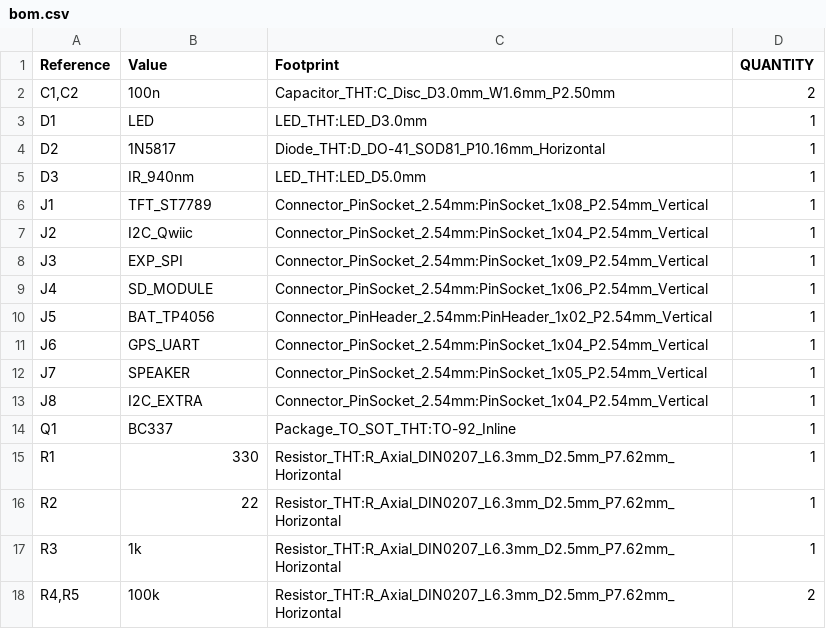
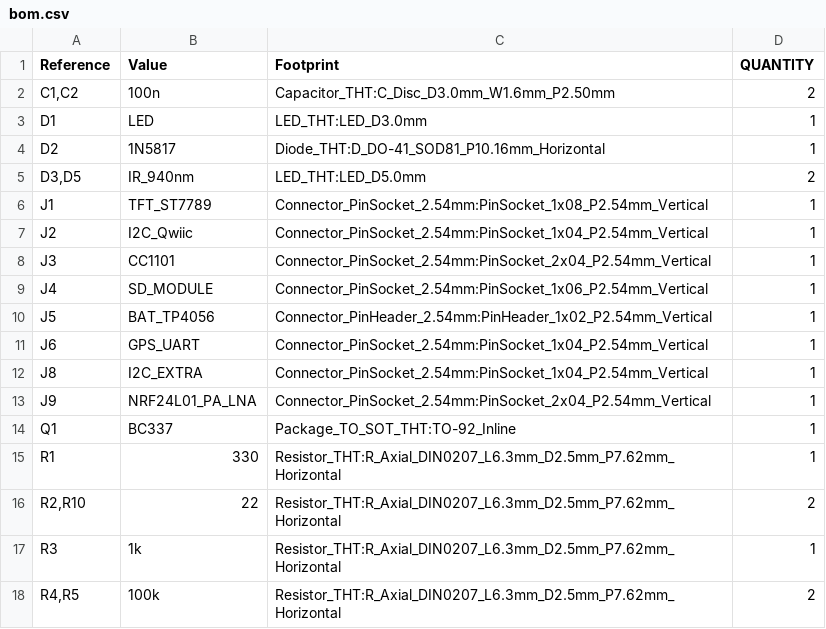
Before and after one commit to acacio90/curupira-diy, a CSV file: production/bom.csv, drawn as a sheet; only a part is shown.

Commit message:
docs: atualiza README, BOM e lista de compras para v0.4
- README: 2 emissores IR (D3/D5), link do Bruce (BruceDevices/firmware),
  descrição da pasta production/
- BOM regenerado do esquemático (D3+D5, R2+R10; sem buzzer)
- lista de compras: remove MAX98357A/alto-falante/J7, adiciona D5/R10,
  J3/J9 como soquetes 2x4 e novo plano de corte da barra fêmea
- GUIA: nota histórica aponta a v0.3 para a tag v0.3.0
- remove Gerbers, zip e renders antigos da v0.3 de production/

```diff
--- a/production/bom.csv
+++ b/production/bom.csv
@@ -4,6 +4,6 @@
 "D2","1N5817","Diode_THT:D_DO-41_SOD81_P10.16mm_Horizontal","1"
-"D3","IR_940nm","LED_THT:LED_D5.0mm","1"
+"D3,D5","IR_940nm","LED_THT:LED_D5.0mm","2"
 "J1","TFT_ST7789","Connector_PinSocket_2.54mm:PinSocket_1x08_P2.54mm_Vertical","1"
 "J2","I2C_Qwiic","Connector_PinSocket_2.54mm:PinSocket_1x04_P2.54mm_Vertical","1"
-"J3","EXP_SPI","Connector_PinSocket_2.54mm:PinSocket_1x09_P2.54mm_Vertical","1"
+"J3","CC1101","Connector_PinSocket_2.54mm:PinSocket_2x04_P2.54mm_Vertical","1"
 "J4","SD_MODULE","Connector_PinSocket_2.54mm:PinSocket_1x06_P2.54mm_Vertical","1"
@@ -11,7 +11,7 @@
 "J6","GPS_UART","Connector_PinSocket_2.54mm:PinSocket_1x04_P2.54mm_Vertical","1"
-"J7","SPEAKER","Connector_PinSocket_2.54mm:PinSocket_1x05_P2.54mm_Vertical","1"
 "J8","I2C_EXTRA","Connector_PinSocket_2.54mm:PinSocket_1x04_P2.54mm_Vertical","1"
+"J9","NRF24L01_PA_LNA","Connector_PinSocket_2.54mm:PinSocket_2x04_P2.54mm_Vertical","1"
 "Q1","BC337","Package_TO_SOT_THT:TO-92_Inline","1"
 "R1","330","Resistor_THT:R_Axial_DIN0207_L6.3mm_D2.5mm_P7.62mm_Horizontal","1"
-"R2","22","Resistor_THT:R_Axial_DIN0207_L6.3mm_D2.5mm_P7.62mm_Horizontal","1"
+"R2,R10","22","Resistor_THT:R_Axial_DIN0207_L6.3mm_D2.5mm_P7.62mm_Horizontal","2"
 "R3","1k","Resistor_THT:R_Axial_DIN0207_L6.3mm_D2.5mm_P7.62mm_Horizontal","1"
```
Also changed, not shown: 20 other files.
